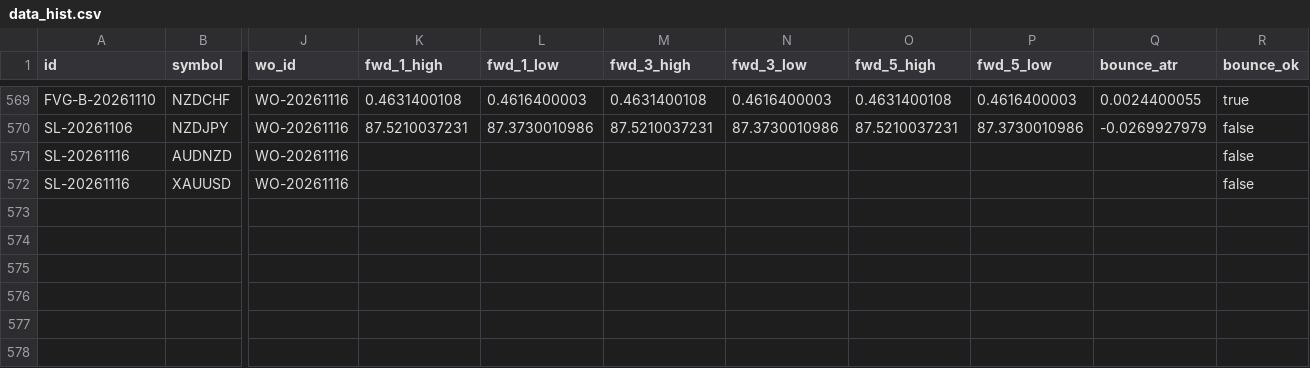
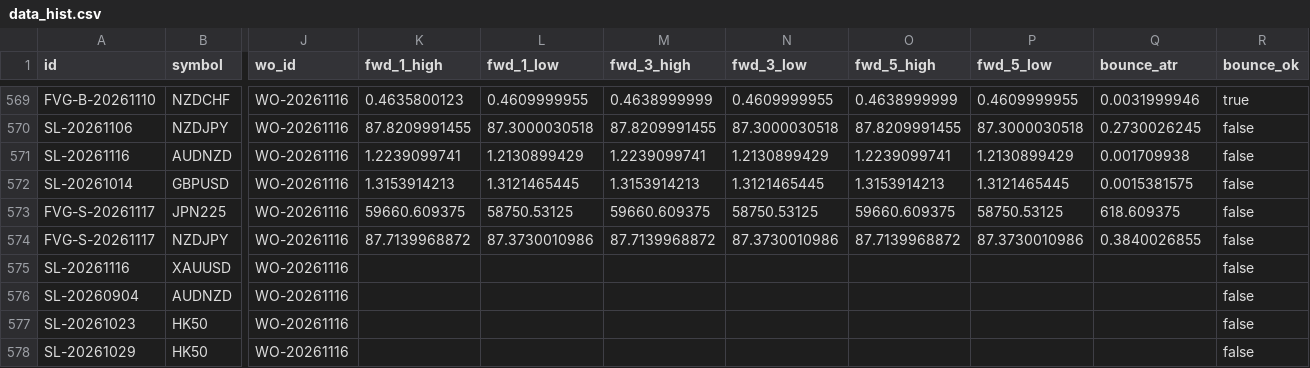
Before and after one commit to keenewong-ai/xauusd-bounce-live, a CSV file: data_hist.csv, drawn as a sheet; only a part is shown, gaps mark what is left out; rows hold the shown columns only; the diff covers the shown part only; the diff names each change by its address in the sheet, - before the commit and + after, or states it on an @@ line.

```diff
--- a/data_hist.csv
+++ b/data_hist.csv
-K569 (fwd_1_high): 0.4631400108
+K569 (fwd_1_high): 0.4635800123
-L569 (fwd_1_low): 0.4616400003
+L569 (fwd_1_low): 0.4609999955
-M569 (fwd_3_high): 0.4631400108
+M569 (fwd_3_high): 0.4638999999
-N569 (fwd_3_low): 0.4616400003
+N569 (fwd_3_low): 0.4609999955
-O569 (fwd_5_high): 0.4631400108
+O569 (fwd_5_high): 0.4638999999
-P569 (fwd_5_low): 0.4616400003
+P569 (fwd_5_low): 0.4609999955
-Q569 (bounce_atr): 0.0024400055
+Q569 (bounce_atr): 0.0031999946
-K570 (fwd_1_high): 87.5210037231
+K570 (fwd_1_high): 87.8209991455
-L570 (fwd_1_low): 87.3730010986
+L570 (fwd_1_low): 87.3000030518
-M570 (fwd_3_high): 87.5210037231
+M570 (fwd_3_high): 87.8209991455
-N570 (fwd_3_low): 87.3730010986
+N570 (fwd_3_low): 87.3000030518
-O570 (fwd_5_high): 87.5210037231
+O570 (fwd_5_high): 87.8209991455
-P570 (fwd_5_low): 87.3730010986
+P570 (fwd_5_low): 87.3000030518
-Q570 (bounce_atr): -0.0269927979
+Q570 (bounce_atr): 0.2730026245
-K571 (fwd_1_high): (empty)
+K571 (fwd_1_high): 1.2239099741
-L571 (fwd_1_low): (empty)
+L571 (fwd_1_low): 1.2130899429
-M571 (fwd_3_high): (empty)
+M571 (fwd_3_high): 1.2239099741
-N571 (fwd_3_low): (empty)
+N571 (fwd_3_low): 1.2130899429
-O571 (fwd_5_high): (empty)
+O571 (fwd_5_high): 1.2239099741
-P571 (fwd_5_low): (empty)
+P571 (fwd_5_low): 1.2130899429
-Q571 (bounce_atr): (empty)
+Q571 (bounce_atr): 0.001709938
+row 572: SL-20261014 | GBPUSD | WO-20261116 | 1.3153914213 | 1.3121465445 | 1.3153914213 | 1.3121465445 | 1.3153914213 | 1.3121465445 | 0.0015381575 | false
+row 573: FVG-S-20261117 | JPN225 | WO-20261116 | 59660.609375 | 58750.53125 | 59660.609375 | 58750.53125 | 59660.609375 | 58750.53125 | 618.609375 | false
+row 574: FVG-S-20261117 | NZDJPY | WO-20261116 | 87.7139968872 | 87.3730010986 | 87.7139968872 | 87.3730010986 | 87.7139968872 | 87.3730010986 | 0.3840026855 | false
+row 576: SL-20260904 | AUDNZD | WO-20261116 |  |  |  |  |  |  |  | false
+row 577: SL-20261023 | HK50 | WO-20261116 |  |  |  |  |  |  |  | false
+row 578: SL-20261029 | HK50 | WO-20261116 |  |  |  |  |  |  |  | false
```
Also changed, not shown: 45 edited cells elsewhere in this file, data_levels.csv, 2 other files.
